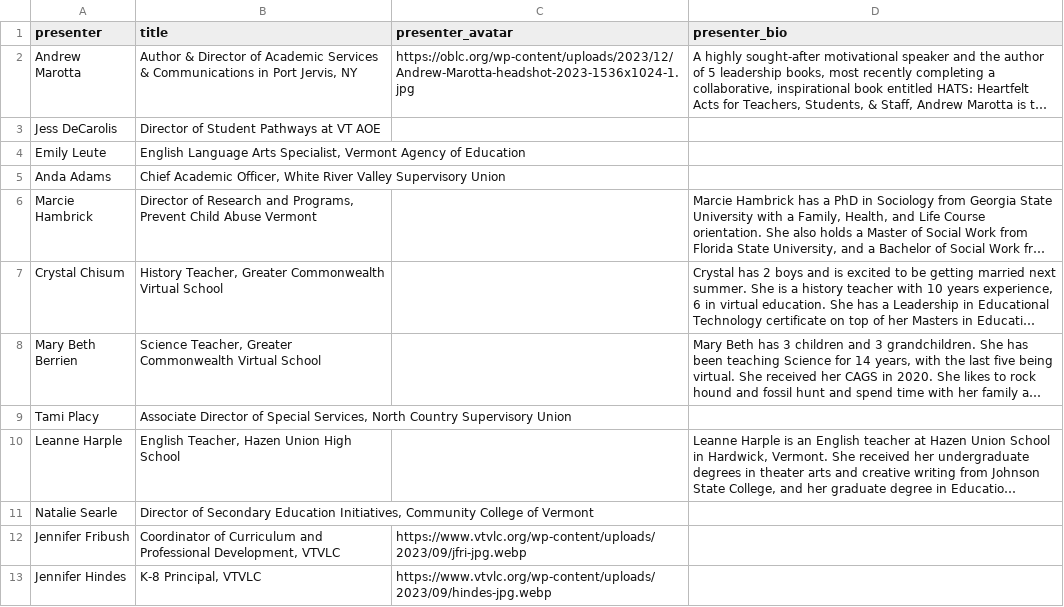
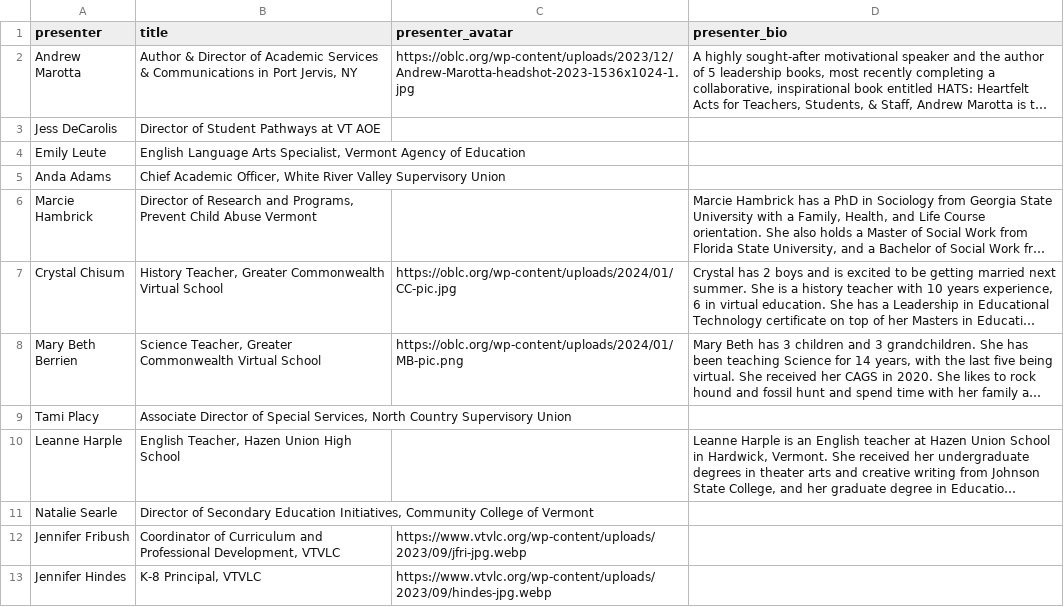
Before and after one commit to kchristensenvtvlc/oblc_sched, a CSV file: api/static/oblc_data - presenters.csv, drawn as a sheet; only a part is shown; long unchanged cells end in …; the diff names each change by its address in the sheet, - before the commit and + after, or states it on an @@ line.

```diff
--- a/api/static/oblc_data - presenters.csv
+++ b/api/static/oblc_data - presenters.csv
-C7 (presenter_avatar): (empty)
+C7 (presenter_avatar): https://oblc.org/wp-content/uploads/2024/01/CC-pic.jpg
-C8 (presenter_avatar): (empty)
+C8 (presenter_avatar): https://oblc.org/wp-content/uploads/2024/01/MB-pic.png
```
Also changed, not shown: 1 other file.
